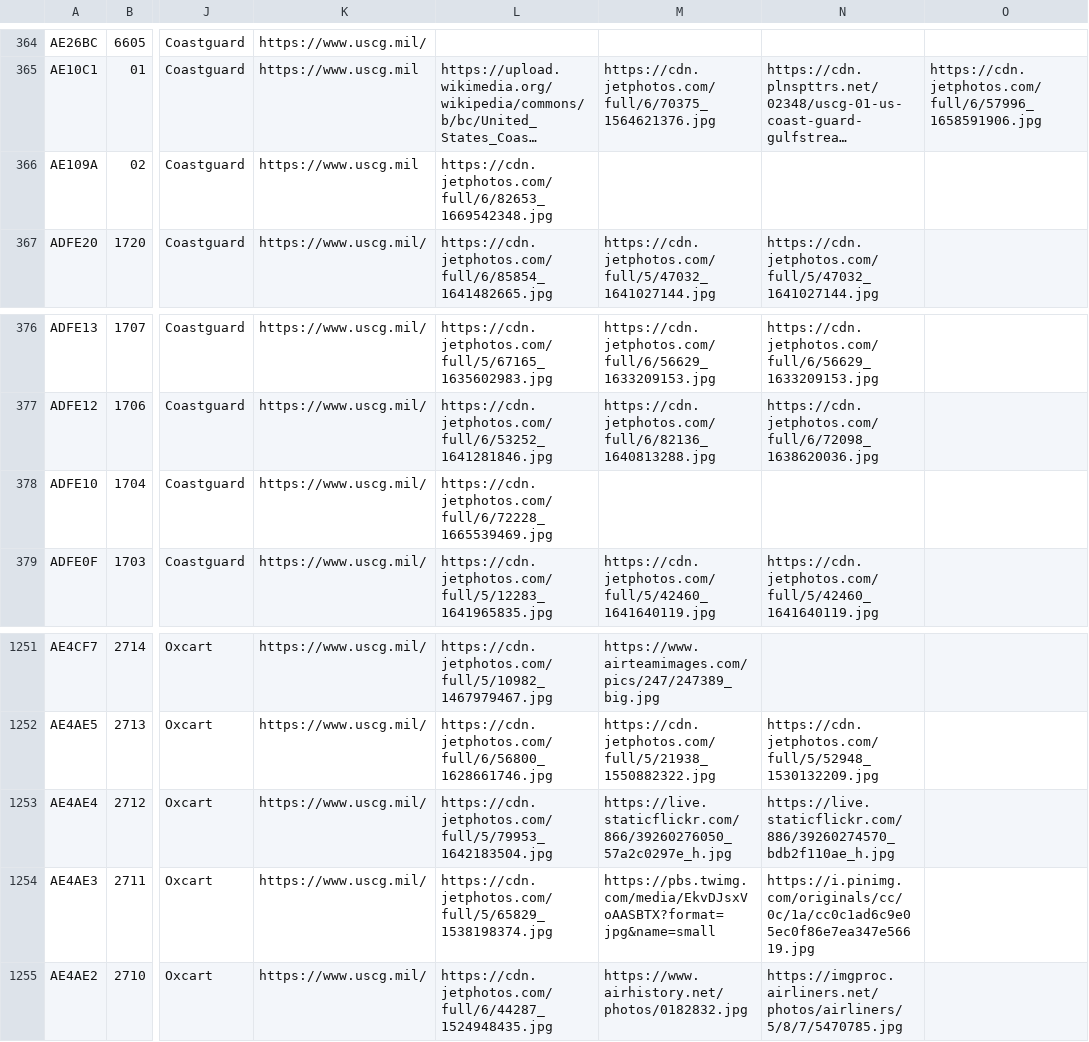
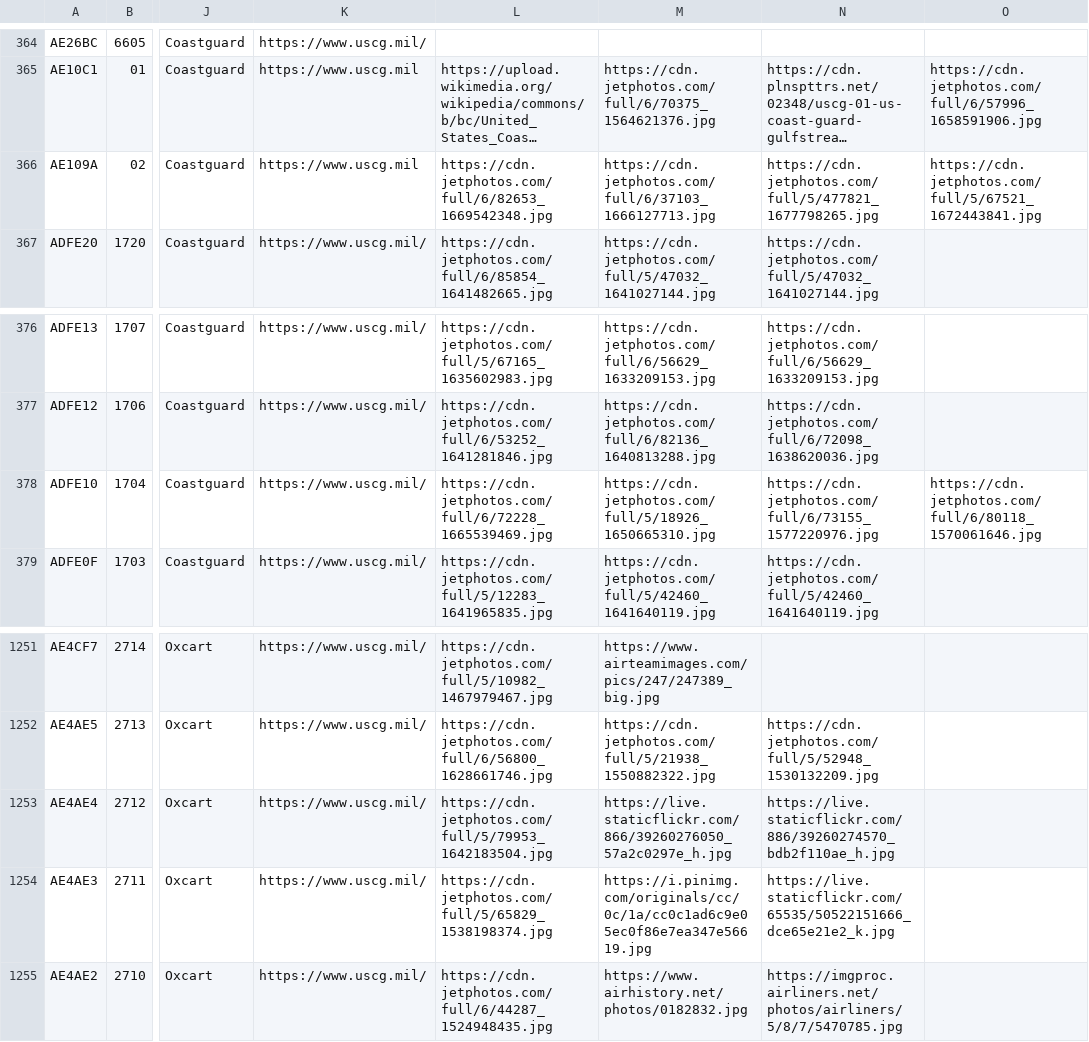
Before and after one commit to sdr-enthusiasts/plane-alert-db, a CSV file: plane-alert-gov-images.csv, drawn as a sheet; only a part is shown, gaps mark what is left out; long unchanged cells end in …; the diff names each change by its address in the sheet, - before the commit and + after, or states it on an @@ line.

```diff
--- a/plane-alert-gov-images.csv
+++ b/plane-alert-gov-images.csv
-M366: (empty)
+M366: https://cdn.jetphotos.com/full/6/37103_1666127713.jpg
-N366: (empty)
+N366: https://cdn.jetphotos.com/full/5/477821_1677798265.jpg
-O366: (empty)
+O366: https://cdn.jetphotos.com/full/5/67521_1672443841.jpg
-M378: (empty)
+M378: https://cdn.jetphotos.com/full/5/18926_1650665310.jpg
-N378: (empty)
+N378: https://cdn.jetphotos.com/full/6/73155_1577220976.jpg
-O378: (empty)
+O378: https://cdn.jetphotos.com/full/6/80118_1570061646.jpg
-M1254: https://pbs.twimg.com/media/EkvDJsxVoAASBTX?format=jpg&name=small
+M1254: https://i.pinimg.com/originals/cc/0c/1a/cc0c1ad6c9e05ec0f86e7ea347e56619.jpg
-N1254: https://i.pinimg.com/originals/cc/0c/1a/cc0c1ad6c9e05ec0f86e7ea347e56619.jpg
+N1254: https://live.staticflickr.com/65535/50522151666_dce65e21e2_k.jpg
```
Also changed, not shown: plane-alert-civ-images.csv, plane-alert-civ.csv, 4 other files.
